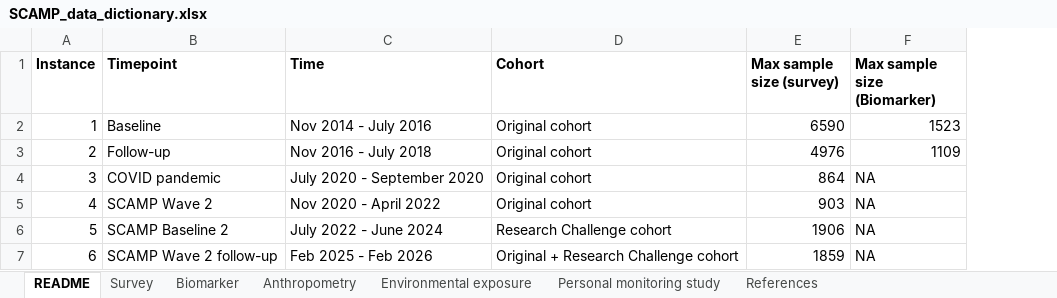
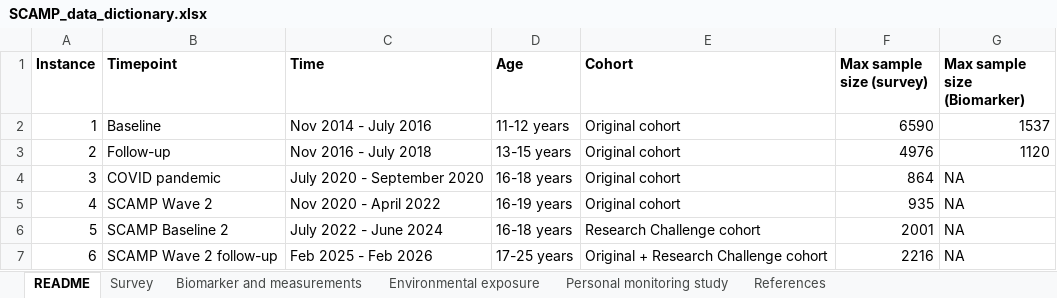
Before and after one commit to stevenshen21/SCAMP-data-dictionary, an Excel workbook: data/SCAMP_data_dictionary.xlsx, sheet README, drawn as a sheet; values as stored, in another font and other column widths than the file's, no borders; addresses are those after the commit; the diff names each change by its address in the sheet, - before the commit and + after, or states it on an @@ line.

```diff
--- a/data/SCAMP_data_dictionary.xlsx (sheet README)
+++ b/data/SCAMP_data_dictionary.xlsx (sheet README)
-sheet tab: Biomarker
+sheet tab: Biomarker and measurements
-sheet tab: Anthropometry
+column D (Age), rows 2-7: 11-12 years | 13-15 years | 16-18 years | 16-19 years | 16-18 years | 17-25 years
-G2 (Max sample size (Biomarker)): 1523
+G2 (Max sample size (Biomarker)): 1537
-G3 (Max sample size (Biomarker)): 1109
+G3 (Max sample size (Biomarker)): 1120
-F5 (Max sample size (survey)): 903
+F5 (Max sample size (survey)): 935
-F6 (Max sample size (survey)): 1906
+F6 (Max sample size (survey)): 2001
-F7 (Max sample size (survey)): 1859
+F7 (Max sample size (survey)): 2216
```
Also changed, not shown: sheet Biomarker and measurements, sheet Survey.
